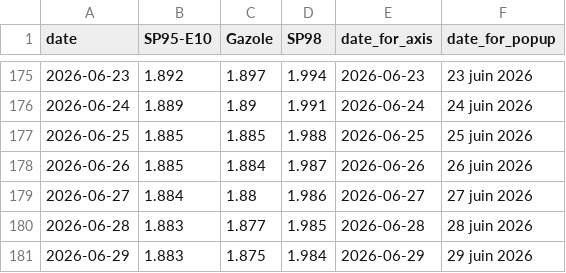
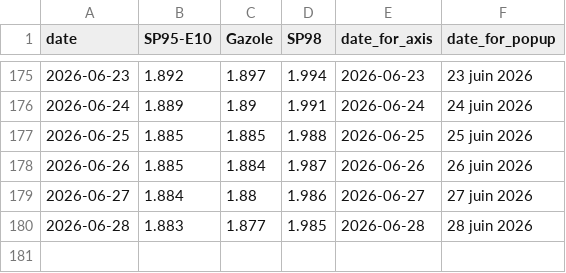
Before and after one commit to mthlht/fuel-price-tracker, a CSV file: data/roll_mean_2026.csv, drawn as a sheet; only a part is shown, gaps mark what is left out; the diff names each change by its address in the sheet, - before the commit and + after, or states it on an @@ line.

```diff
--- a/data/roll_mean_2026.csv
+++ b/data/roll_mean_2026.csv
-row 181: 2026-06-29 | 1.883 | 1.875 | 1.984 | 2026-06-29 | 29 juin 2026
```
Also changed, not shown: data/fuel-shortage-to-flourish.csv, 4 other files.
